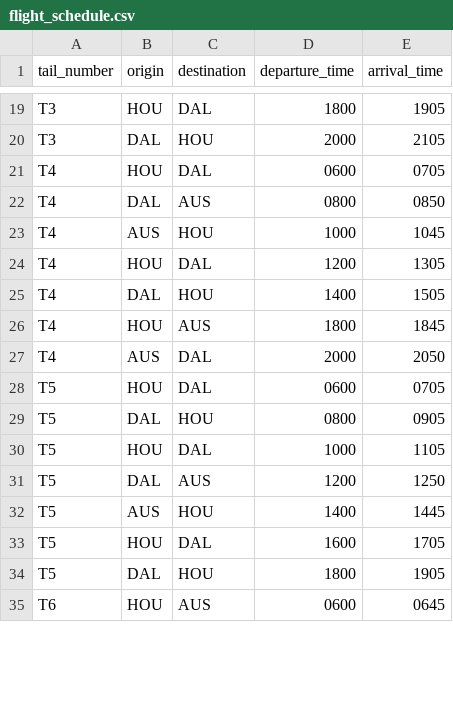
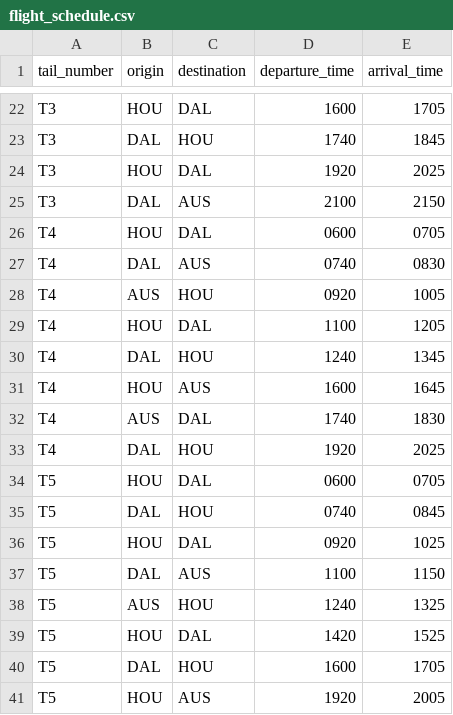
Before and after one commit to vidhyu/mis_6v99_2017_summer, a CSV file: assignment_01/flight_schedule.csv, drawn as a sheet; only a part is shown, gaps mark what is left out; the shorter side is filled out with more unchanged rows; addresses are those after the commit; the diff covers the shown part only; the diff names each change by its address in the sheet, - before the commit and + after, or states it on an @@ line.

```diff
--- a/assignment_01/flight_schedule.csv
+++ b/assignment_01/flight_schedule.csv
-D22 (departure_time): 1800
+D22 (departure_time): 1600
-E22 (arrival_time): 1905
+E22 (arrival_time): 1705
-D23 (departure_time): 2000
+D23 (departure_time): 1740
-E23 (arrival_time): 2105
+E23 (arrival_time): 1845
+row 24: T3 | HOU | DAL | 1920 | 2025
+row 25: T3 | DAL | AUS | 2100 | 2150
-D27 (departure_time): 0800
+D27 (departure_time): 0740
-E27 (arrival_time): 0850
+E27 (arrival_time): 0830
-D28 (departure_time): 1000
+D28 (departure_time): 0920
-E28 (arrival_time): 1045
+E28 (arrival_time): 1005
-D29 (departure_time): 1200
+D29 (departure_time): 1100
-E29 (arrival_time): 1305
+E29 (arrival_time): 1205
-D30 (departure_time): 1400
+D30 (departure_time): 1240
-E30 (arrival_time): 1505
+E30 (arrival_time): 1345
-D31 (departure_time): 1800
+D31 (departure_time): 1600
-E31 (arrival_time): 1845
+E31 (arrival_time): 1645
-D32 (departure_time): 2000
+D32 (departure_time): 1740
-E32 (arrival_time): 2050
+E32 (arrival_time): 1830
+row 33: T4 | DAL | HOU | 1920 | 2025
-D35 (departure_time): 0800
+D35 (departure_time): 0740
-E35 (arrival_time): 0905
+E35 (arrival_time): 0845
-D36 (departure_time): 1000
+D36 (departure_time): 0920
-E36 (arrival_time): 1105
+E36 (arrival_time): 1025
-D37 (departure_time): 1200
+D37 (departure_time): 1100
-E37 (arrival_time): 1250
+E37 (arrival_time): 1150
-D38 (departure_time): 1400
+D38 (departure_time): 1240
-E38 (arrival_time): 1445
+E38 (arrival_time): 1325
-D39 (departure_time): 1600
+D39 (departure_time): 1420
-E39 (arrival_time): 1705
+E39 (arrival_time): 1525
-D40 (departure_time): 1800
+D40 (departure_time): 1600
-E40 (arrival_time): 1905
+E40 (arrival_time): 1705
+row 41: T5 | HOU | AUS | 1920 | 2005
```
Also changed, not shown: 6 added rows and 40 edited cells elsewhere in this file, 3 other files.
